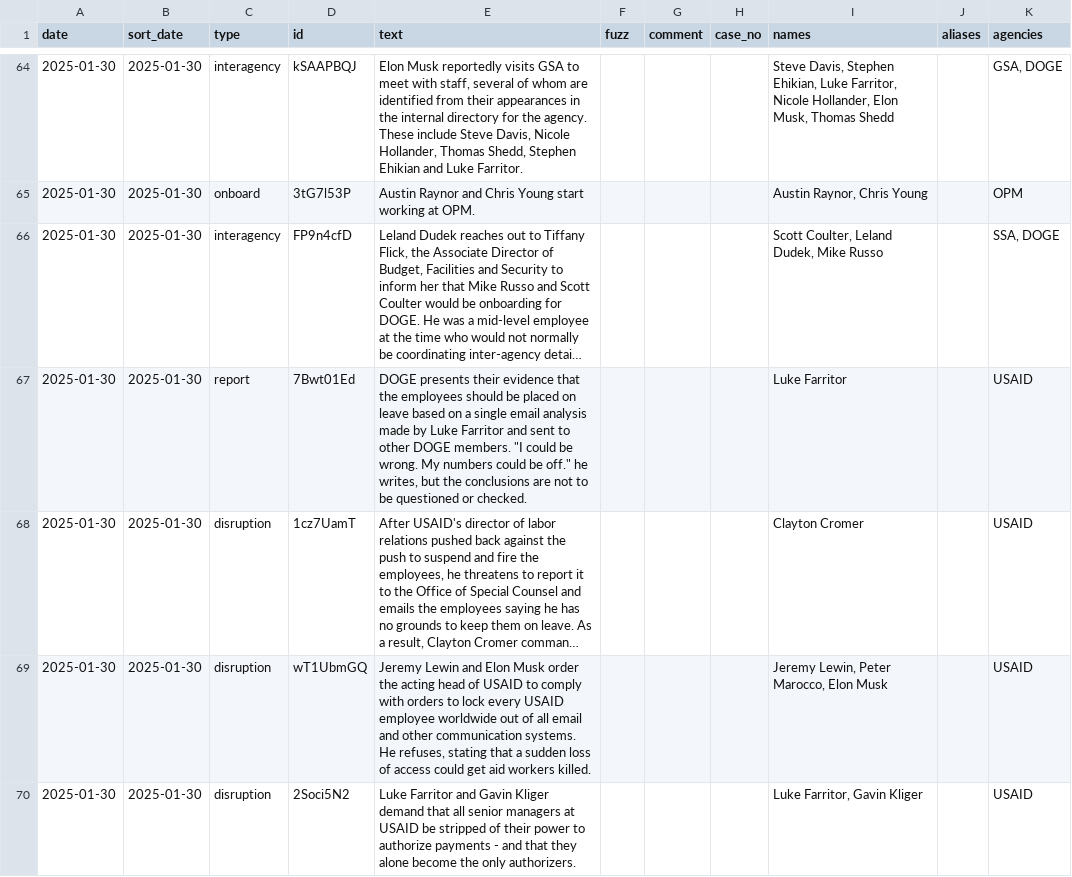
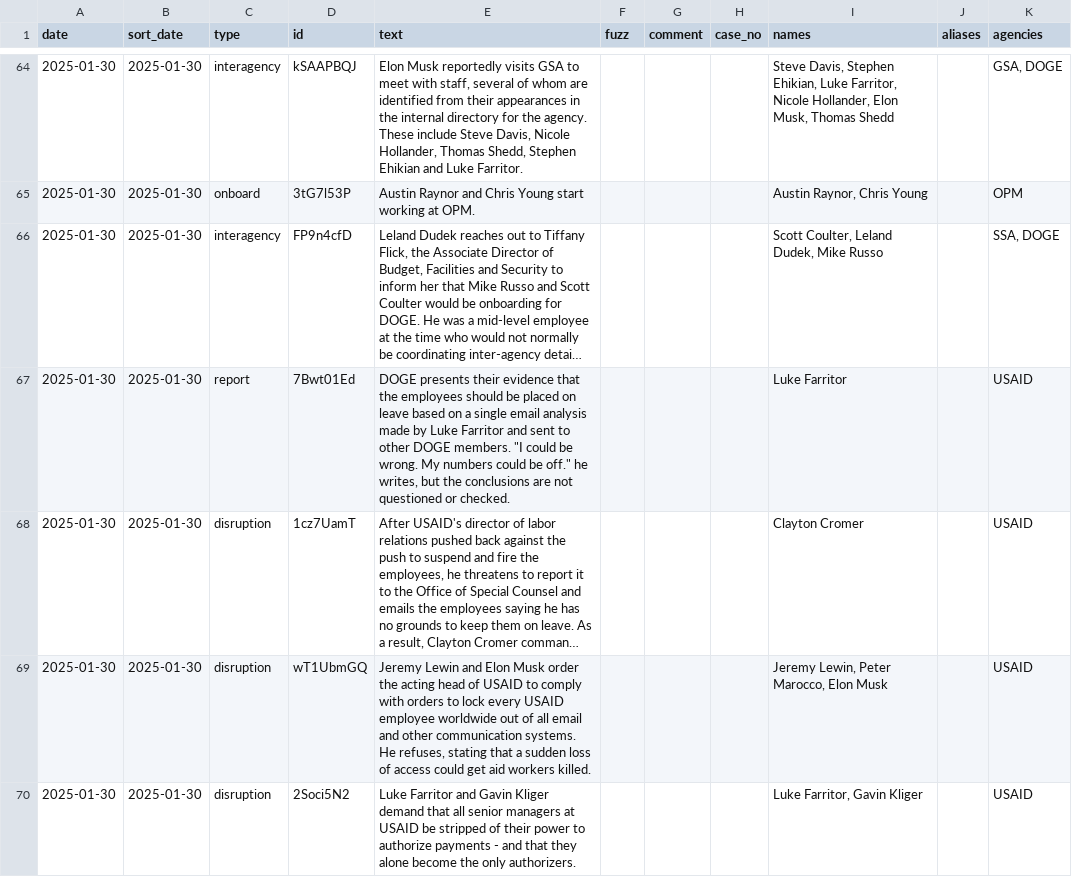
Before and after one commit to harrisj/doge_track, a CSV file: src/csv/events.csv, drawn as a sheet; only a part is shown, gaps mark what is left out; long unchanged cells end in …; the diff covers the shown part only; the diff names each change by its address in the sheet, - before the commit and + after, or states it on an @@ line.

```diff
--- a/src/csv/events.csv
+++ b/src/csv/events.csv
-E67 (text): …are not to be questioned or…
+E67 (text): …are not questioned or…
```
Also changed, not shown: 7 edited cells elsewhere in this file, 7 other files.
